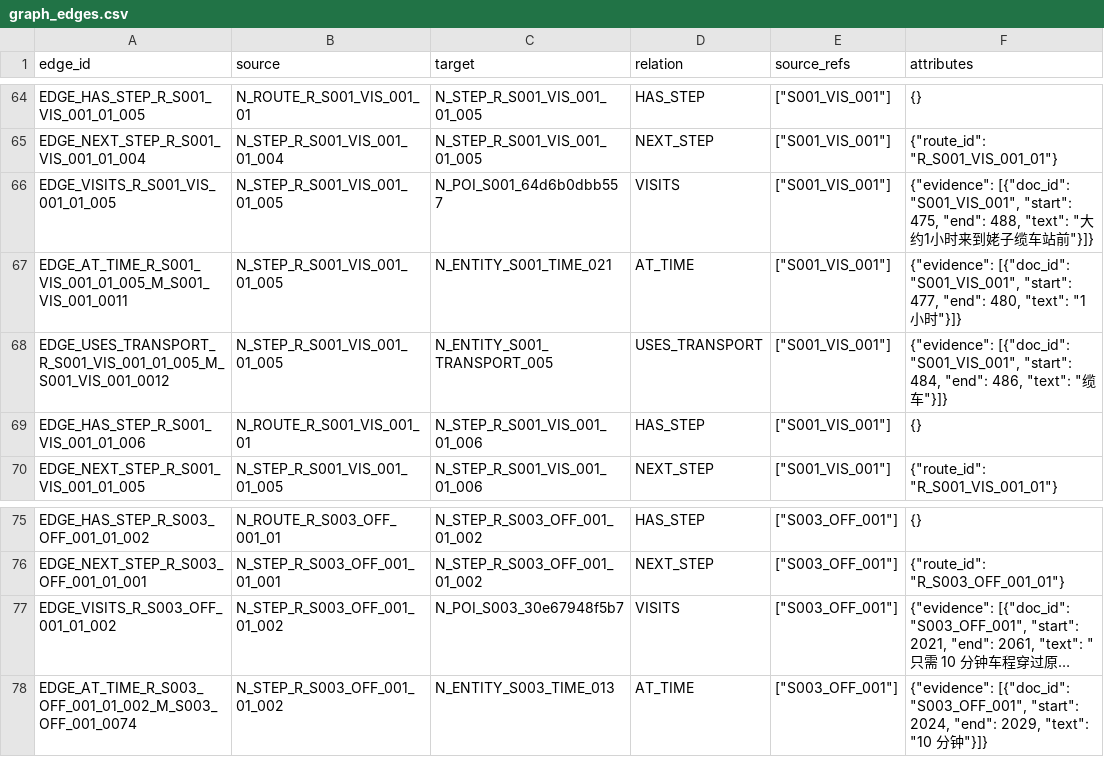
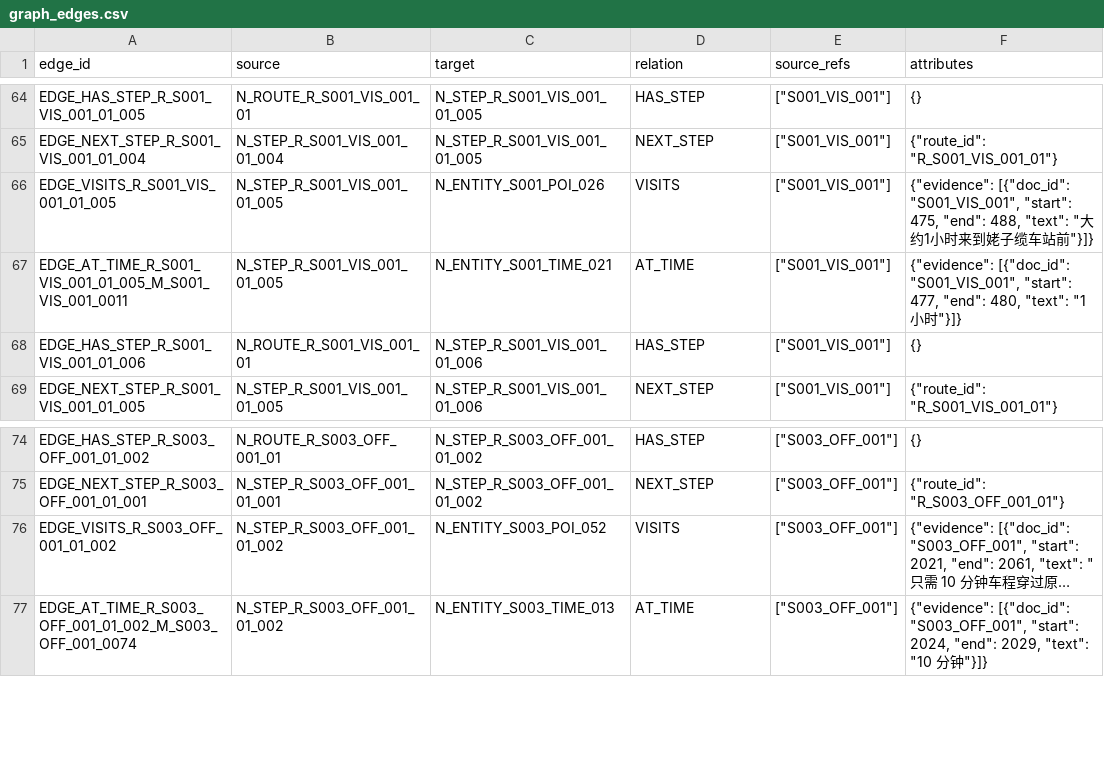
Before and after one commit to 2637992304-oss/tourism-knowledge-mining, a CSV file: data/outputs/graph_edges.csv, drawn as a sheet; only a part is shown, gaps mark what is left out; long unchanged cells end in …; removed rows and columns are numbered as before the commit, all else as after; the diff names each change by its address in the sheet, - before the commit and + after, or states it on an @@ line.

```diff
--- a/data/outputs/graph_edges.csv
+++ b/data/outputs/graph_edges.csv
-C66 (target): N_POI_S001_64d6b0dbb557
+C66 (target): N_ENTITY_S001_POI_026
-row 68: EDGE_USES_TRANSPORT_R_S001_VIS_001_01_005_M_S001_VIS_001_0012 | N_STEP_R_S001_VIS_001_01_005 | N_ENTITY_S001_TRANSPORT_005 | USES_TRANSPORT | ["S001_VIS_001"] | {"evidence": [{"doc_id": "S001_VIS_001", "start": 484, "end": 486, "text": "缆车"}]}
-C76 (target): N_POI_S003_30e67948f5b7
+C76 (target): N_ENTITY_S003_POI_052
```
Also changed, not shown: data/outputs/graph_nodes.csv, 17 other files.
